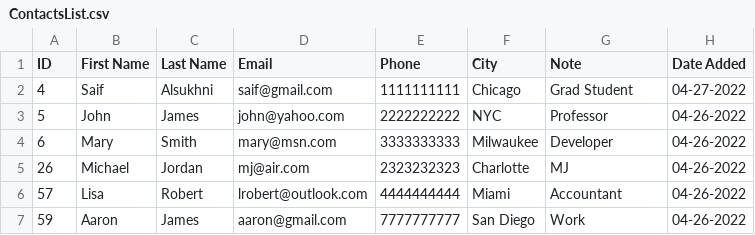
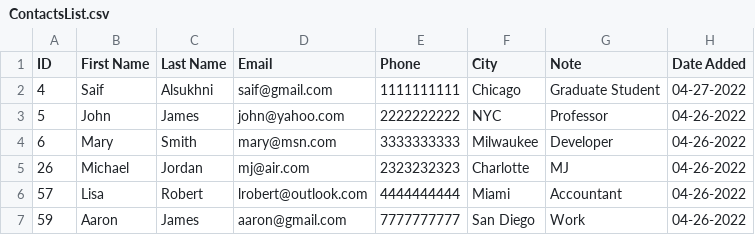
Before and after one commit to SaifAlsukhni/MyContactBook, a CSV file: ContactsList.csv, drawn as a sheet.

```diff
--- a/ContactsList.csv
+++ b/ContactsList.csv
@@ -1,3 +1,3 @@
 ID, First Name, Last Name, Email , Phone, City, Note, Date Added
-4,Saif,Alsukhni,saif@gmail.com,1111111111,Chicago,Grad Student,04-27-2022
+4,Saif,Alsukhni,saif@gmail.com,1111111111,Chicago,Graduate Student,04-27-2022
 5,John,James,john@yahoo.com,2222222222,NYC,Professor,04-26-2022
```
Also changed, not shown: 6 other files.
